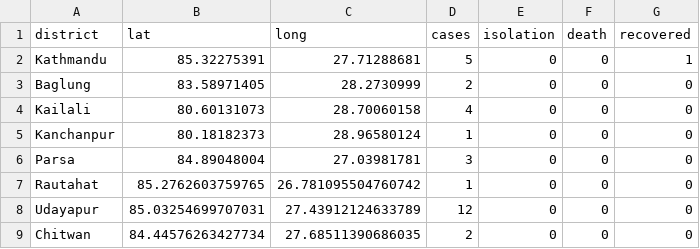
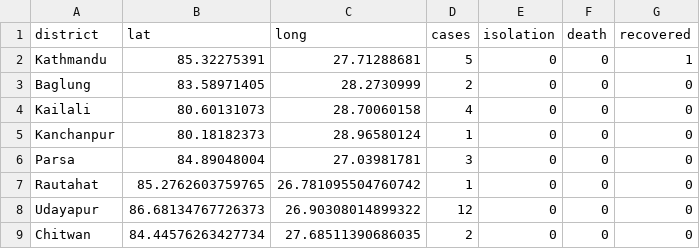
Before and after one commit to mepesh/covid19-dashboard-voila, a CSV file: notebooks/test_data_cases.csv, drawn as a sheet.

Commit message:
DAtas

```diff
--- a/notebooks/test_data_cases.csv
+++ b/notebooks/test_data_cases.csv
@@ -7,3 +7,3 @@ Parsa,84.89048004,27.03981781,3,0,0,0
 Rautahat,85.2762603759765,26.781095504760742,1,0,0,0
-Udayapur,85.03254699707031,27.43912124633789,12,0,0,0
+Udayapur,86.68134767726373,26.90308014899322,12,0,0,0
 Chitwan,84.44576263427734,27.68511390686035,2,0,0,0
```
Also changed, not shown: 1 other file.
